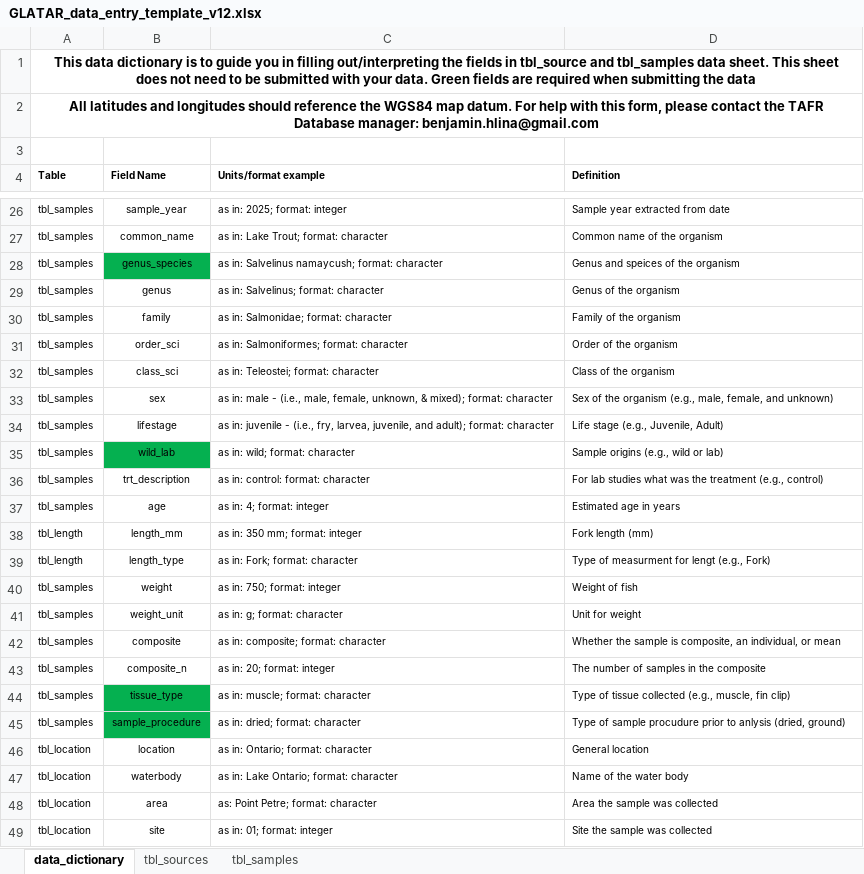
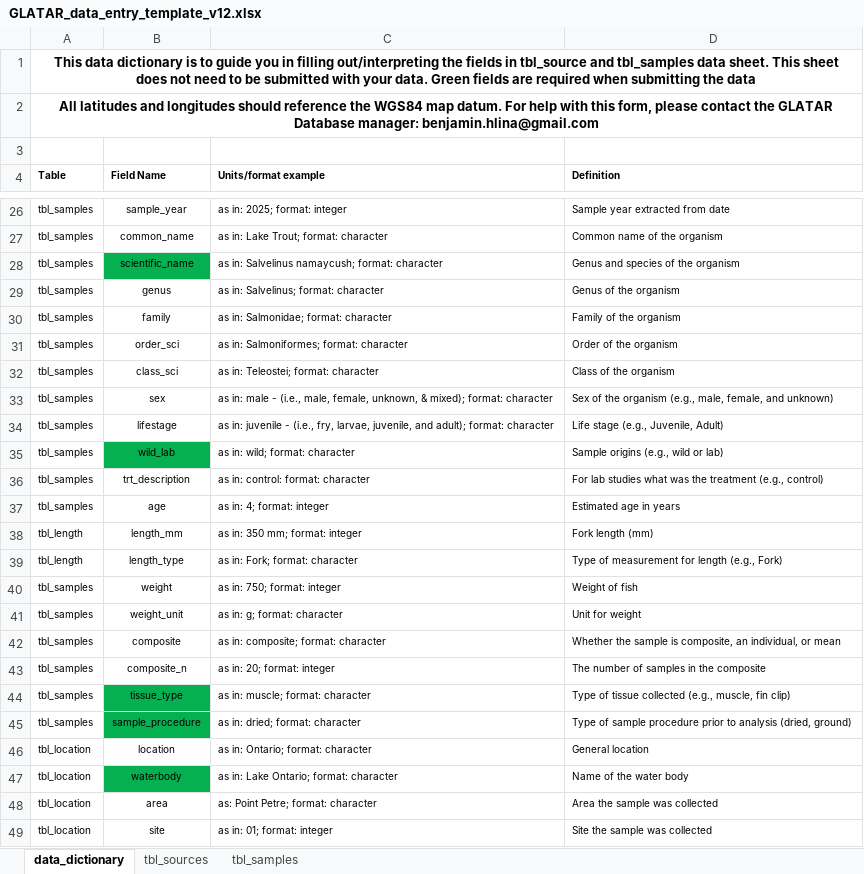
Before and after one commit to benjaminhlina/glatar-app, an Excel workbook: www/data-entry-template/GLATAR_data_entry_template_v12.xlsx, sheet data_dictionary, drawn as a sheet; only a part is shown, gaps mark what is left out; values as stored, in another font and other column widths than the file's, no borders; the diff covers the shown part only; the diff names each change by its address in the sheet, - before the commit and + after, or states it on an @@ line.

```diff
--- a/www/data-entry-template/GLATAR_data_entry_template_v12.xlsx (sheet data_dictionary)
+++ b/www/data-entry-template/GLATAR_data_entry_template_v12.xlsx (sheet data_dictionary)
-A2 (Table): …contact the TAFR Database manager:…
+A2 (Table): …contact the GLATAR Database manager:…
-B28 (Field Name): genus_species
+B28 (Field Name): scientific_name
-D28 (Definition): Genus and speices of the organism
+D28 (Definition): Genus and species of the organism
-C34 (Units/format example): …(i.e., fry, larvea, juvenile, and…
+C34 (Units/format example): …(i.e., fry, larvae, juvenile, and…
-D39 (Definition): Type of measurment for lengt (e.g., Fork)
+D39 (Definition): Type of measurement for length (e.g., Fork)
-D45 (Definition): …of sample procudure prior to anlysis (dried, ground)
+D45 (Definition): …of sample procedure prior to analysis (dried, ground)
-B47 fill: none
+B47 fill: #05B050
```
Also changed, not shown: 1 added row, 1 removed row and 9 edited cells elsewhere in this sheet, sheet tbl_sources, sheet tbl_samples, 1 other file.
